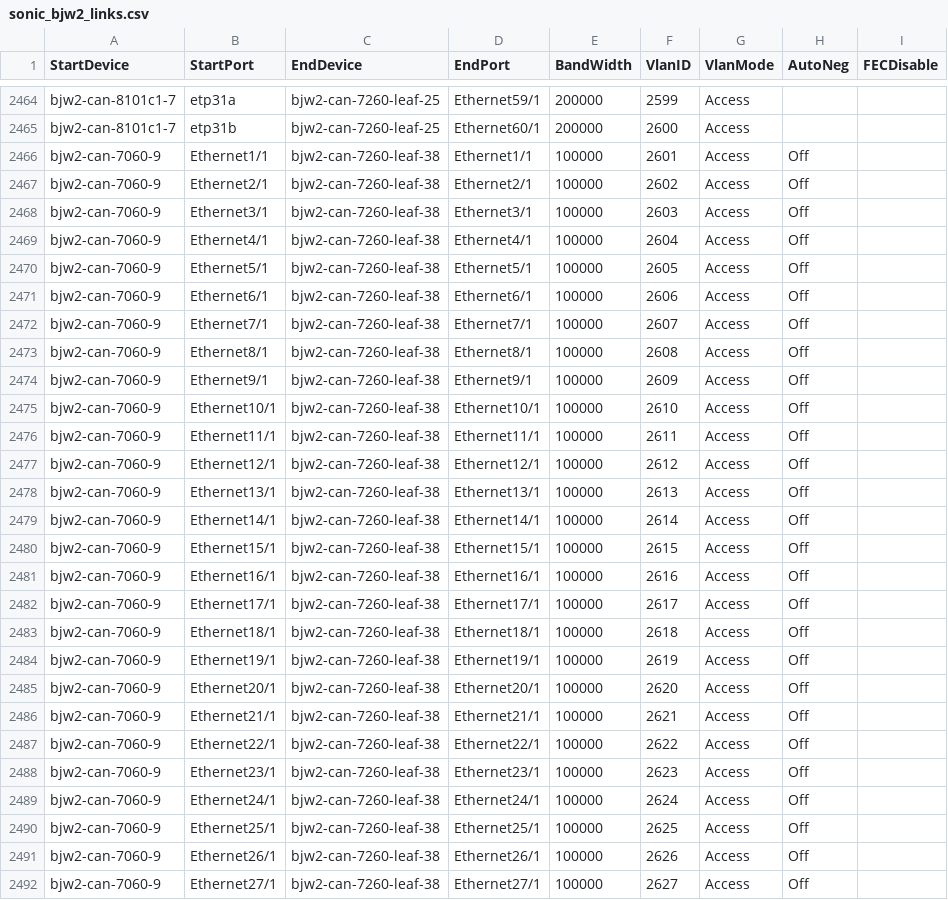
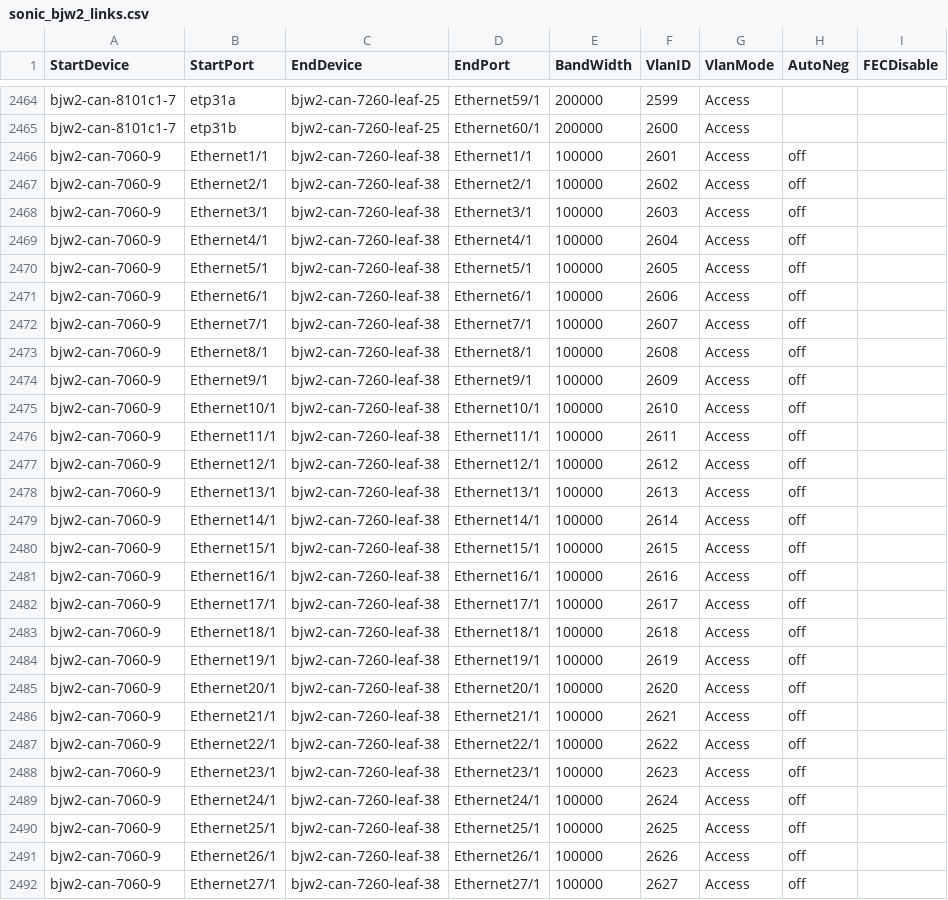
Before and after one commit to Pterosaur/sonic-mgmt, a CSV file: ansible/files/sonic_bjw2_links.csv, drawn as a sheet; only a part is shown, gaps mark what is left out; the diff covers the shown part only.

Commit message:
Merged PR 17224: [Auto Created by PR 17218] Sync connection graph facts from internal to internal-202412-dev
Across different branches, the connection graph facts should remain consistent. However, as the code undergoes continuous updates, the disparities between connection graph facts files among different branches are becoming more pronounced, which divergence poses significant challenges for cherry-pick. To address these differences and reduce the time spent synchronizing branches, we can automate the creation of pull requests by running a pipeline. This pull request use the connection graph facts from the internal branch to overwrite other branches, thereby synchronizing the connection graph facts across different branches.This pull request is created from https://dev.azure.com/mssonic/internal/_git/sonic-mgmt-int/pullrequest/17218

```diff
--- a/ansible/files/sonic_bjw2_links.csv
+++ b/ansible/files/sonic_bjw2_links.csv
@@ -2466,27 +2466,27 @@ bjw2-can-8101c1-7,etp31b,bjw2-can-7260-leaf-25,Ethernet60/1,200000,2600,Access,
-bjw2-can-7060-9,Ethernet1/1,bjw2-can-7260-leaf-38,Ethernet1/1,100000,2601,Access,Off
-bjw2-can-7060-9,Ethernet2/1,bjw2-can-7260-leaf-38,Ethernet2/1,100000,2602,Access,Off
-bjw2-can-7060-9,Ethernet3/1,bjw2-can-7260-leaf-38,Ethernet3/1,100000,2603,Access,Off
-bjw2-can-7060-9,Ethernet4/1,bjw2-can-7260-leaf-38,Ethernet4/1,100000,2604,Access,Off
-bjw2-can-7060-9,Ethernet5/1,bjw2-can-7260-leaf-38,Ethernet5/1,100000,2605,Access,Off
-bjw2-can-7060-9,Ethernet6/1,bjw2-can-7260-leaf-38,Ethernet6/1,100000,2606,Access,Off
-bjw2-can-7060-9,Ethernet7/1,bjw2-can-7260-leaf-38,Ethernet7/1,100000,2607,Access,Off
-bjw2-can-7060-9,Ethernet8/1,bjw2-can-7260-leaf-38,Ethernet8/1,100000,2608,Access,Off
-bjw2-can-7060-9,Ethernet9/1,bjw2-can-7260-leaf-38,Ethernet9/1,100000,2609,Access,Off
-bjw2-can-7060-9,Ethernet10/1,bjw2-can-7260-leaf-38,Ethernet10/1,100000,2610,Access,Off
-bjw2-can-7060-9,Ethernet11/1,bjw2-can-7260-leaf-38,Ethernet11/1,100000,2611,Access,Off
-bjw2-can-7060-9,Ethernet12/1,bjw2-can-7260-leaf-38,Ethernet12/1,100000,2612,Access,Off
-bjw2-can-7060-9,Ethernet13/1,bjw2-can-7260-leaf-38,Ethernet13/1,100000,2613,Access,Off
-bjw2-can-7060-9,Ethernet14/1,bjw2-can-7260-leaf-38,Ethernet14/1,100000,2614,Access,Off
-bjw2-can-7060-9,Ethernet15/1,bjw2-can-7260-leaf-38,Ethernet15/1,100000,2615,Access,Off
-bjw2-can-7060-9,Ethernet16/1,bjw2-can-7260-leaf-38,Ethernet16/1,100000,2616,Access,Off
-bjw2-can-7060-9,Ethernet17/1,bjw2-can-7260-leaf-38,Ethernet17/1,100000,2617,Access,Off
-bjw2-can-7060-9,Ethernet18/1,bjw2-can-7260-leaf-38,Ethernet18/1,100000,2618,Access,Off
-bjw2-can-7060-9,Ethernet19/1,bjw2-can-7260-leaf-38,Ethernet19/1,100000,2619,Access,Off
-bjw2-can-7060-9,Ethernet20/1,bjw2-can-7260-leaf-38,Ethernet20/1,100000,2620,Access,Off
-bjw2-can-7060-9,Ethernet21/1,bjw2-can-7260-leaf-38,Ethernet21/1,100000,2621,Access,Off
-bjw2-can-7060-9,Ethernet22/1,bjw2-can-7260-leaf-38,Ethernet22/1,100000,2622,Access,Off
-bjw2-can-7060-9,Ethernet23/1,bjw2-can-7260-leaf-38,Ethernet23/1,100000,2623,Access,Off
-bjw2-can-7060-9,Ethernet24/1,bjw2-can-7260-leaf-38,Ethernet24/1,100000,2624,Access,Off
-bjw2-can-7060-9,Ethernet25/1,bjw2-can-7260-leaf-38,Ethernet25/1,100000,2625,Access,Off
-bjw2-can-7060-9,Ethernet26/1,bjw2-can-7260-leaf-38,Ethernet26/1,100000,2626,Access,Off
-bjw2-can-7060-9,Ethernet27/1,bjw2-can-7260-leaf-38,Ethernet27/1,100000,2627,Access,Off
+bjw2-can-7060-9,Ethernet1/1,bjw2-can-7260-leaf-38,Ethernet1/1,100000,2601,Access,off,
+bjw2-can-7060-9,Ethernet2/1,bjw2-can-7260-leaf-38,Ethernet2/1,100000,2602,Access,off,
+bjw2-can-7060-9,Ethernet3/1,bjw2-can-7260-leaf-38,Ethernet3/1,100000,2603,Access,off,
+bjw2-can-7060-9,Ethernet4/1,bjw2-can-7260-leaf-38,Ethernet4/1,100000,2604,Access,off,
+bjw2-can-7060-9,Ethernet5/1,bjw2-can-7260-leaf-38,Ethernet5/1,100000,2605,Access,off,
+bjw2-can-7060-9,Ethernet6/1,bjw2-can-7260-leaf-38,Ethernet6/1,100000,2606,Access,off,
+bjw2-can-7060-9,Ethernet7/1,bjw2-can-7260-leaf-38,Ethernet7/1,100000,2607,Access,off,
+bjw2-can-7060-9,Ethernet8/1,bjw2-can-7260-leaf-38,Ethernet8/1,100000,2608,Access,off,
+bjw2-can-7060-9,Ethernet9/1,bjw2-can-7260-leaf-38,Ethernet9/1,100000,2609,Access,off,
+bjw2-can-7060-9,Ethernet10/1,bjw2-can-7260-leaf-38,Ethernet10/1,100000,2610,Access,off,
+bjw2-can-7060-9,Ethernet11/1,bjw2-can-7260-leaf-38,Ethernet11/1,100000,2611,Access,off,
+bjw2-can-7060-9,Ethernet12/1,bjw2-can-7260-leaf-38,Ethernet12/1,100000,2612,Access,off,
+bjw2-can-7060-9,Ethernet13/1,bjw2-can-7260-leaf-38,Ethernet13/1,100000,2613,Access,off,
+bjw2-can-7060-9,Ethernet14/1,bjw2-can-7260-leaf-38,Ethernet14/1,100000,2614,Access,off,
+bjw2-can-7060-9,Ethernet15/1,bjw2-can-7260-leaf-38,Ethernet15/1,100000,2615,Access,off,
+bjw2-can-7060-9,Ethernet16/1,bjw2-can-7260-leaf-38,Ethernet16/1,100000,2616,Access,off,
+bjw2-can-7060-9,Ethernet17/1,bjw2-can-7260-leaf-38,Ethernet17/1,100000,2617,Access,off,
+bjw2-can-7060-9,Ethernet18/1,bjw2-can-7260-leaf-38,Ethernet18/1,100000,2618,Access,off,
+bjw2-can-7060-9,Ethernet19/1,bjw2-can-7260-leaf-38,Ethernet19/1,100000,2619,Access,off,
+bjw2-can-7060-9,Ethernet20/1,bjw2-can-7260-leaf-38,Ethernet20/1,100000,2620,Access,off,
+bjw2-can-7060-9,Ethernet21/1,bjw2-can-7260-leaf-38,Ethernet21/1,100000,2621,Access,off,
+bjw2-can-7060-9,Ethernet22/1,bjw2-can-7260-leaf-38,Ethernet22/1,100000,2622,Access,off,
+bjw2-can-7060-9,Ethernet23/1,bjw2-can-7260-leaf-38,Ethernet23/1,100000,2623,Access,off,
+bjw2-can-7060-9,Ethernet24/1,bjw2-can-7260-leaf-38,Ethernet24/1,100000,2624,Access,off,
+bjw2-can-7060-9,Ethernet25/1,bjw2-can-7260-leaf-38,Ethernet25/1,100000,2625,Access,off,
+bjw2-can-7060-9,Ethernet26/1,bjw2-can-7260-leaf-38,Ethernet26/1,100000,2626,Access,off,
+bjw2-can-7060-9,Ethernet27/1,bjw2-can-7260-leaf-38,Ethernet27/1,100000,2627,Access,off,
```
Also changed, not shown: 56 edited cells elsewhere in this file, ansible/files/sonic_bjw2_devices.csv, ansible/files/sonic_bjw3_console_links.csv, 20 other files.
